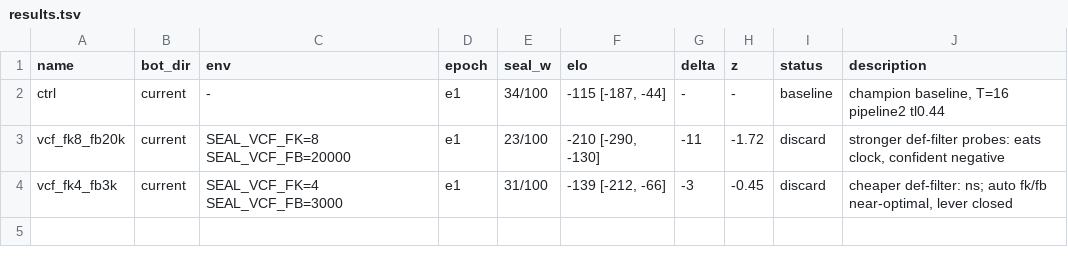
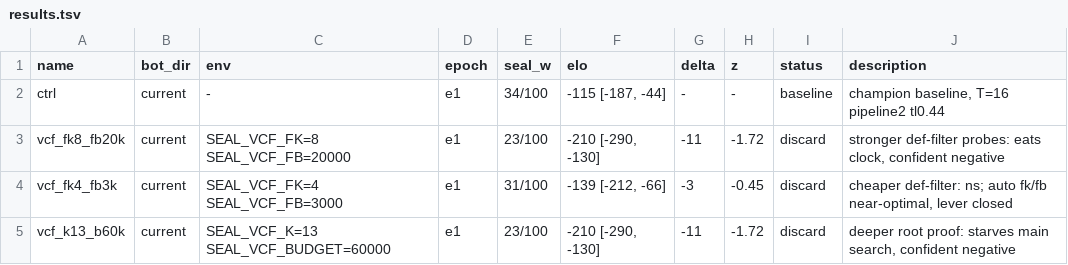
Before and after one commit to Ramora0/SealBot, a TSV file: autoresearch/results.tsv, drawn as a sheet; the diff names each change by its address in the sheet, - before the commit and + after, or states it on an @@ line.

Commit message:
vcf_k13_b60k e1: 23/100, -11, DISCARD

```diff
--- a/autoresearch/results.tsv
+++ b/autoresearch/results.tsv
+row 5: vcf_k13_b60k | current | SEAL_VCF_K=13 SEAL_VCF_BUDGET=60000 | e1 | 23/100 | -210 [-290, -130] | -11 | -1.72 | discard | deeper root proof: starves main search, confident negative
```
Also changed, not shown: 1 other file.
